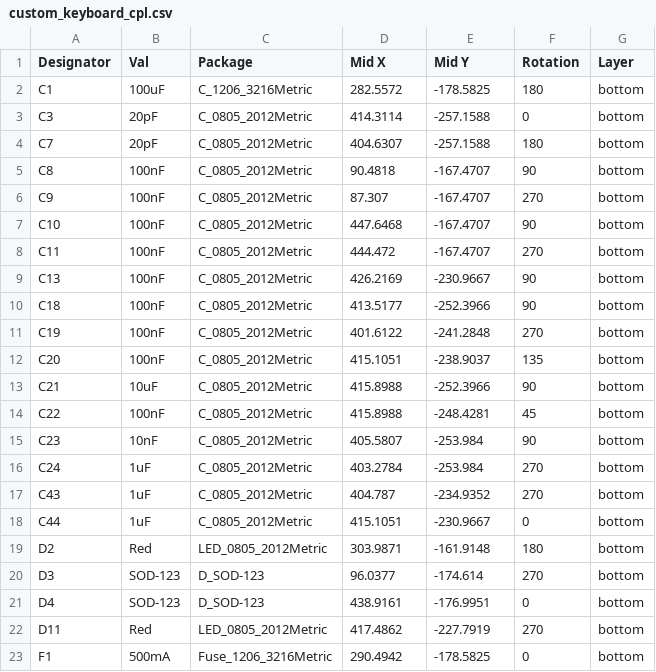
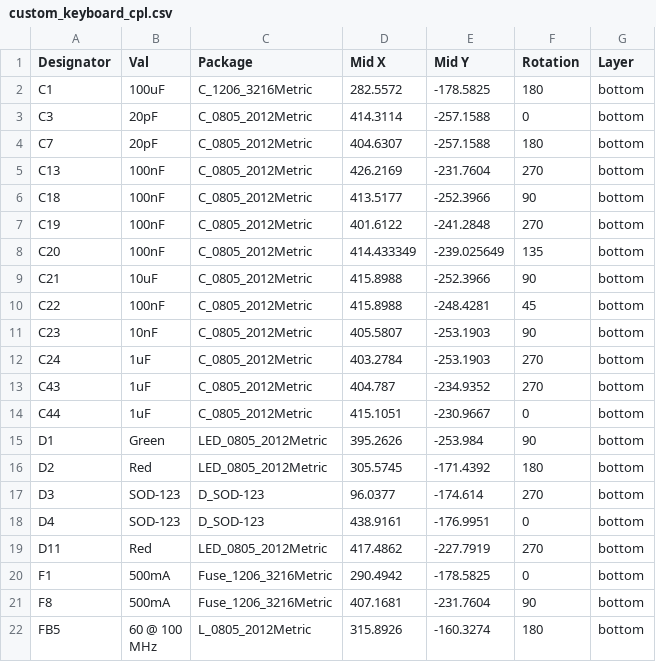
Before and after one commit to howardt12345/keyboard0, a CSV file: PCB/2nd prototype/Gerber/custom_keyboard_cpl.csv, drawn as a sheet; only a part is shown; the shorter side is filled out with more unchanged rows; the diff covers the shown part only.

```diff
--- a/PCB/2nd prototype/Gerber/custom_keyboard_cpl.csv
+++ b/PCB/2nd prototype/Gerber/custom_keyboard_cpl.csv
@@ -4,17 +4,14 @@ C3,20pF,C_0805_2012Metric,414.3114,-257.1588,0,bottom
 C7,20pF,C_0805_2012Metric,404.6307,-257.1588,180,bottom
-C8,100nF,C_0805_2012Metric,90.4818,-167.4707,90,bottom
-C9,100nF,C_0805_2012Metric,87.307,-167.4707,270,bottom
-C10,100nF,C_0805_2012Metric,447.6468,-167.4707,90,bottom
-C11,100nF,C_0805_2012Metric,444.472,-167.4707,270,bottom
-C13,100nF,C_0805_2012Metric,426.2169,-230.9667,90,bottom
+C13,100nF,C_0805_2012Metric,426.2169,-231.7604,270,bottom
 C18,100nF,C_0805_2012Metric,413.5177,-252.3966,90,bottom
 C19,100nF,C_0805_2012Metric,401.6122,-241.2848,270,bottom
-C20,100nF,C_0805_2012Metric,415.1051,-238.9037,135,bottom
+C20,100nF,C_0805_2012Metric,414.433349,-239.025649,135,bottom
 C21,10uF,C_0805_2012Metric,415.8988,-252.3966,90,bottom
 C22,100nF,C_0805_2012Metric,415.8988,-248.4281,45,bottom
-C23,10nF,C_0805_2012Metric,405.5807,-253.984,90,bottom
-C24,1uF,C_0805_2012Metric,403.2784,-253.984,270,bottom
+C23,10nF,C_0805_2012Metric,405.5807,-253.1903,90,bottom
+C24,1uF,C_0805_2012Metric,403.2784,-253.1903,270,bottom
 C43,1uF,C_0805_2012Metric,404.787,-234.9352,270,bottom
 C44,1uF,C_0805_2012Metric,415.1051,-230.9667,0,bottom
-D2,Red,LED_0805_2012Metric,303.9871,-161.9148,180,bottom
+D1,Green,LED_0805_2012Metric,395.2626,-253.984,90,bottom
+D2,Red,LED_0805_2012Metric,305.5745,-171.4392,180,bottom
 D3,SOD-123,D_SOD-123,96.0377,-174.614,270,bottom
```
Also changed, not shown: 2 added rows, 4 removed rows and 13 edited cells elsewhere in this file, 28 other files.
